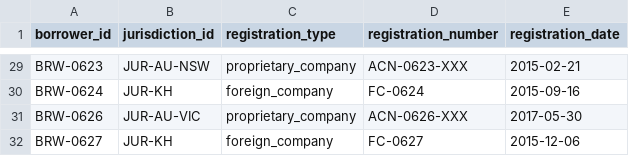
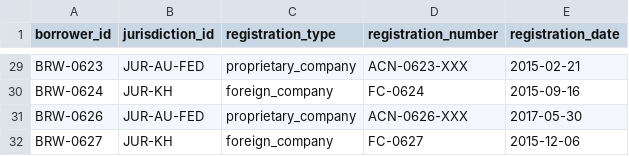
Before and after one commit to emillaurence/loanguard-ai, a CSV file: data/layer_1/links/incorporated_in.csv, drawn as a sheet; only a part is shown, gaps mark what is left out; the diff covers the shown part only; the diff names each change by its address in the sheet, - before the commit and + after, or states it on an @@ line.

```diff
--- a/data/layer_1/links/incorporated_in.csv
+++ b/data/layer_1/links/incorporated_in.csv
-B29 (jurisdiction_id): JUR-AU-NSW
+B29 (jurisdiction_id): JUR-AU-FED
-B31 (jurisdiction_id): JUR-AU-VIC
+B31 (jurisdiction_id): JUR-AU-FED
```
Also changed, not shown: 25 edited cells elsewhere in this file, data/layer_1/entities/jurisdictions.csv, 16 other files.
